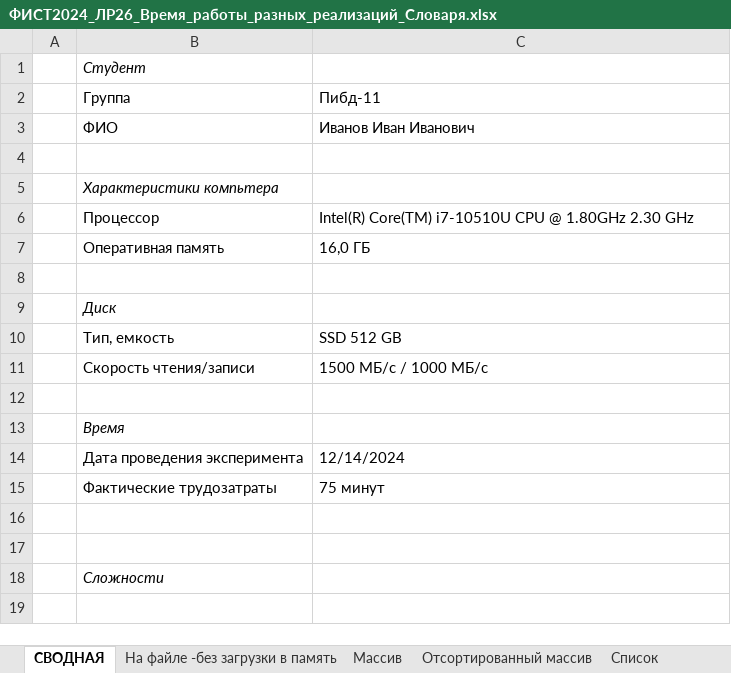
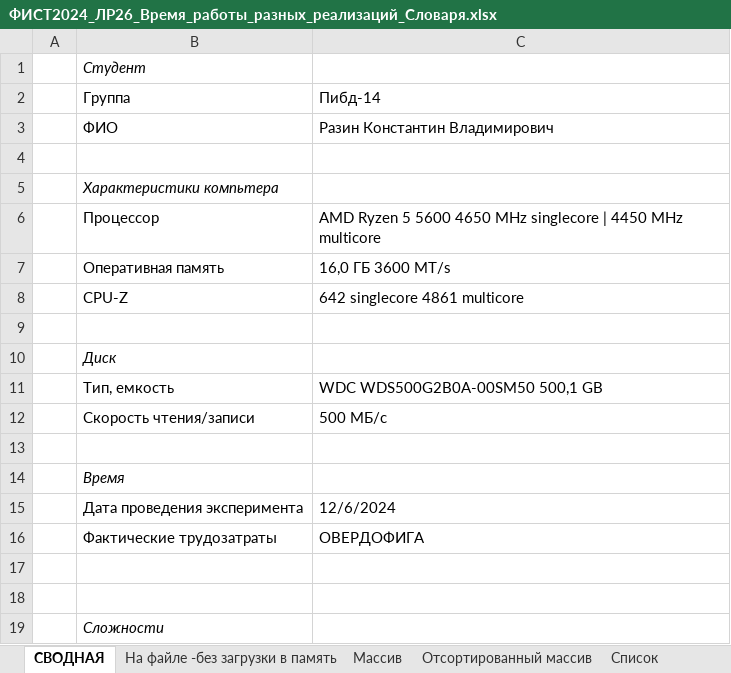
Before and after one commit to Kaehvaman/OAIP, an Excel workbook: lab26/ФИСТ2024_ЛР26_Время_работы_разных_реализаций_Словаря.xlsx, sheet СВОДНАЯ, drawn as a sheet; only a part is shown; the shorter side is filled out with more unchanged rows; values as stored, in another font and other column widths than the file's, no borders; addresses are those after the commit; the diff names each change by its address in the sheet, - before the commit and + after, or states it on an @@ line.

```diff
--- a/lab26/ФИСТ2024_ЛР26_Время_работы_разных_реализаций_Словаря.xlsx (sheet СВОДНАЯ)
+++ b/lab26/ФИСТ2024_ЛР26_Время_работы_разных_реализаций_Словаря.xlsx (sheet СВОДНАЯ)
-C2: Пибд-11
+C2: Пибд-14
-C3: Иванов Иван Иванович
+C3: Разин Константин Владимирович
-C6: Intel(R) Core(TM) i7-10510U CPU @ 1.80GHz 2.30 GHz
+C6: AMD Ryzen 5 5600 4650 MHz singlecore | 4450 MHz multicore
-C7: 16,0 ГБ
+C7: 16,0 ГБ 3600 MT/s
+row 8:  | CPU-Z | 642 singlecore 4861 multicore
-C11: SSD 512 GB
+C11: WDC WDS500G2B0A-00SM50 500,1 GB
-C12: 1500 МБ/с / 1000 МБ/с
+C12: 500 МБ/с
-C15: 12/14/2024
+C15: 12/6/2024
-C16: 75 минут
+C16: ОВЕРДОФИГА
```
Also changed, not shown: sheet На файле -без загрузки в память, 17 other files.
